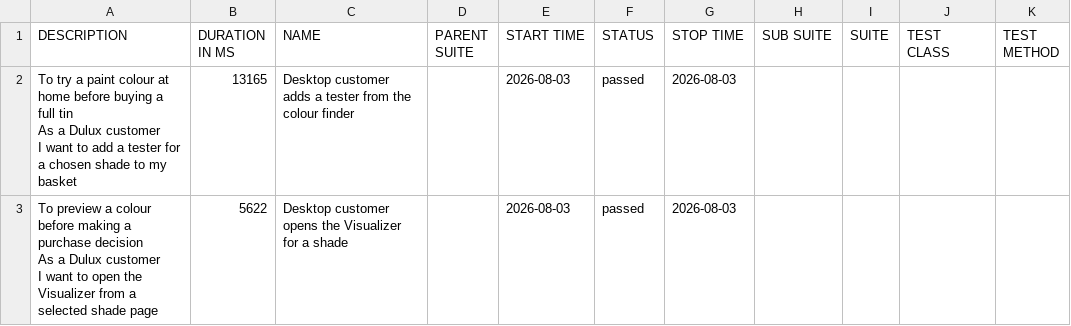
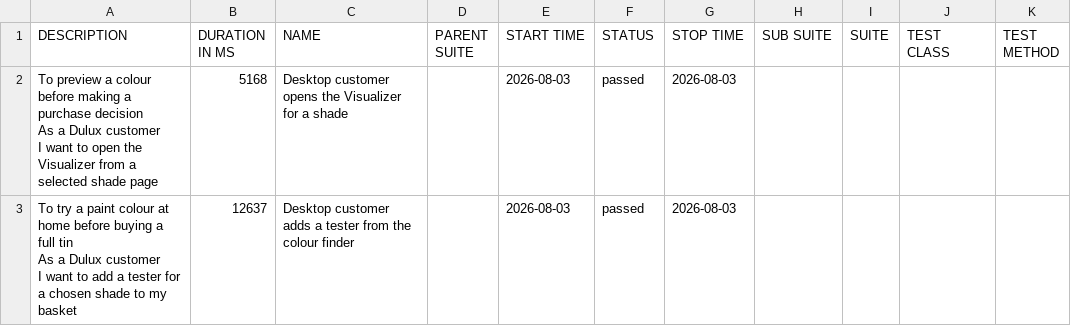
Before and after one commit to magdaU/playwright-python-dulux-uk, a CSV file: data/suites.csv, drawn as a sheet.

```diff
--- a/data/suites.csv
+++ b/data/suites.csv
@@ -1,7 +1,7 @@
 "DESCRIPTION","DURATION IN MS","NAME","PARENT SUITE","START TIME","STATUS","STOP TIME","SUB SUITE","SUITE","TEST CLASS","TEST METHOD"
-"To try a paint colour at home before buying a full tin
-As a Dulux customer
-I want to add a tester for a chosen shade to my basket","13165","Desktop customer adds a tester from the colour finder","","2026-08-03","passed","2026-08-03","","","",""
-"To preview a colour before making a purchase decision
-As a Dulux customer
-I want to open the Visualizer from a selected shade page","5622","Desktop customer opens the Visualizer for a shade","","2026-08-03","passed","2026-08-03","","","",""
+"To preview a colour before making a purchase decision
+As a Dulux customer
+I want to open the Visualizer from a selected shade page","5168","Desktop customer opens the Visualizer for a shade","","2026-08-03","passed","2026-08-03","","","",""
+"To try a paint colour at home before buying a full tin
+As a Dulux customer
+I want to add a tester for a chosen shade to my basket","12637","Desktop customer adds a tester from the colour finder","","2026-08-03","passed","2026-08-03","","","",""
```
Also changed, not shown: 25 other files.
